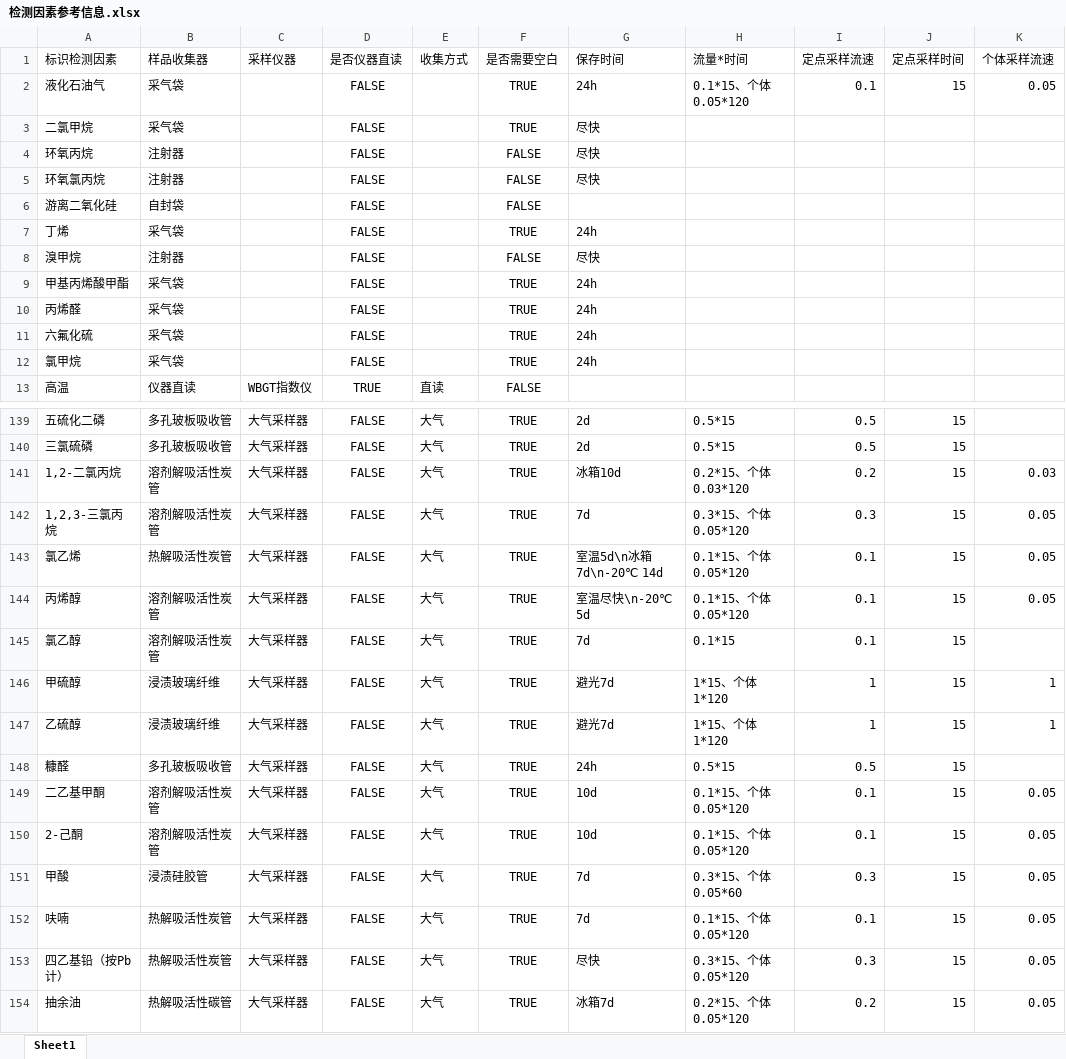
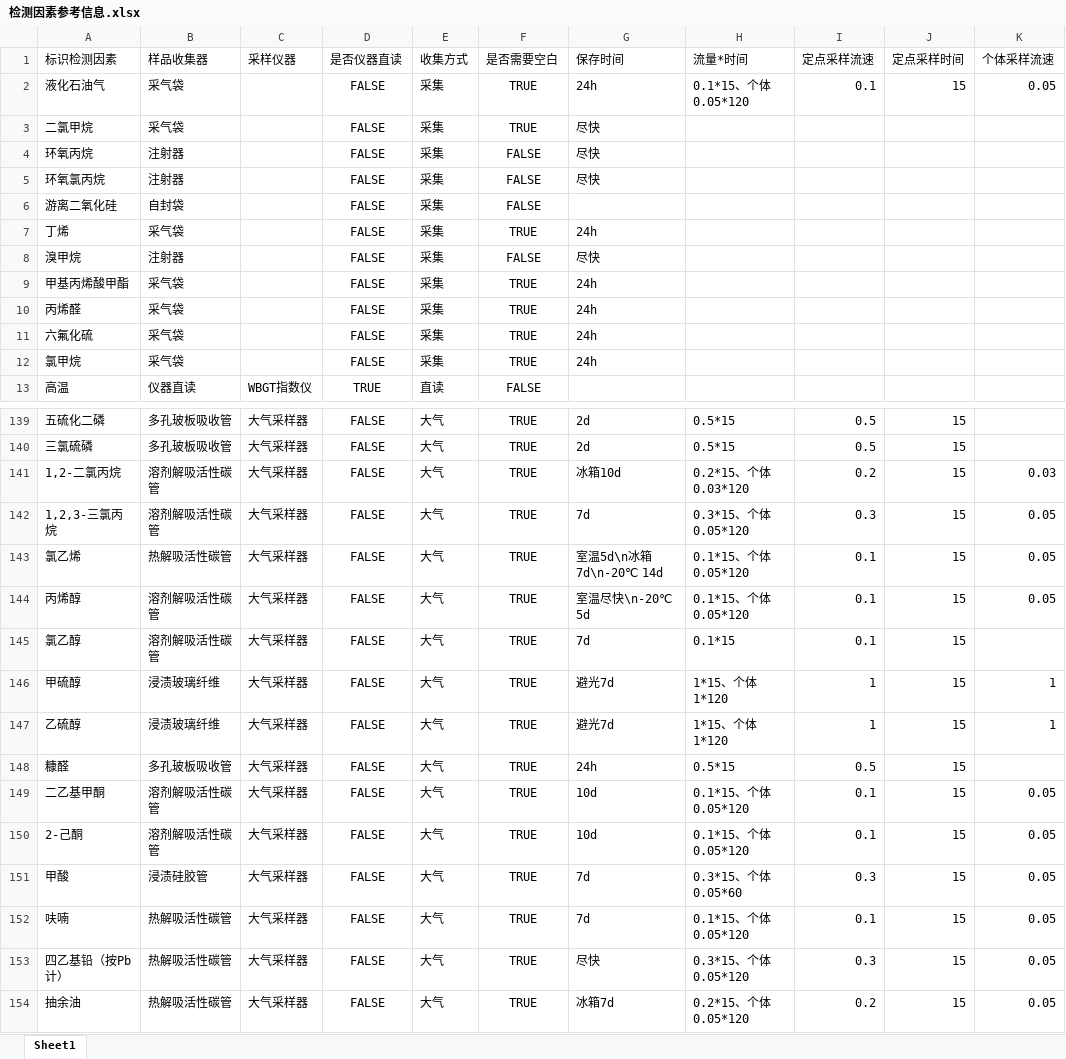
Before and after one commit to SuperParadox-Amateur/Detection_Works_New, an Excel workbook: info_files/检测因素参考信息.xlsx, sheet Sheet1, drawn as a sheet; only a part is shown, gaps mark what is left out; values as stored, in another font and other column widths than the file's, no borders; the diff covers the shown part only; the diff names each change by its address in the sheet, - before the commit and + after, or states it on an @@ line.

```diff
--- a/info_files/检测因素参考信息.xlsx (sheet Sheet1)
+++ b/info_files/检测因素参考信息.xlsx (sheet Sheet1)
-E2:E12 (收集方式): (empty)
+E2:E12 (收集方式): 采集
-B141:B142 (样品收集器): 溶剂解吸活性炭管
+B141:B142 (样品收集器): 溶剂解吸活性碳管
-B143 (样品收集器): 热解吸活性炭管
+B143 (样品收集器): 热解吸活性碳管
-B144:B145 (样品收集器): 溶剂解吸活性炭管
+B144:B145 (样品收集器): 溶剂解吸活性碳管
-B149:B150 (样品收集器): 溶剂解吸活性炭管
+B149:B150 (样品收集器): 溶剂解吸活性碳管
-B152:B153 (样品收集器): 热解吸活性炭管
+B152:B153 (样品收集器): 热解吸活性碳管
```
Also changed, not shown: 32 edited cells elsewhere in this sheet, 6 other files.
